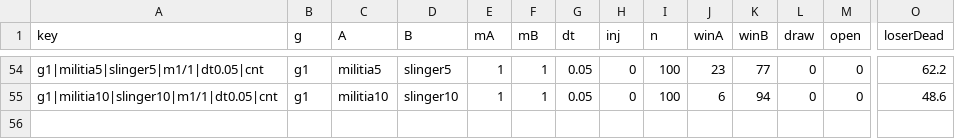
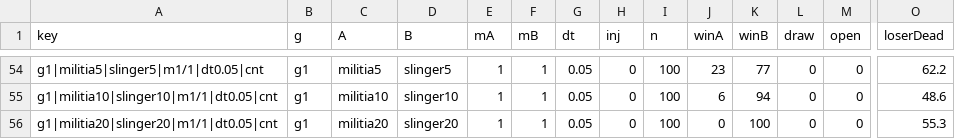
Before and after one commit to simjaemin1/Mini, a CSV file: 계측/T1464/main/g1.csv, drawn as a sheet; only a part is shown, gaps mark what is left out; rows hold the shown columns only; the diff names each change by its address in the sheet, - before the commit and + after, or states it on an @@ line.

```diff
--- a/계측/T1464/main/g1.csv
+++ b/계측/T1464/main/g1.csv
+row 56: g1|militia20|slinger20|m1/1|dt0.05|cnt | g1 | militia20 | slinger20 | 1 | 1 | 0.05 | 0 | 100 | 0 | 100 | 0 | 0 | 55.3
```
Also changed, not shown: 계측/T1464/main/g2.csv, 계측/T1464/main/g4.csv, 1 other file.
